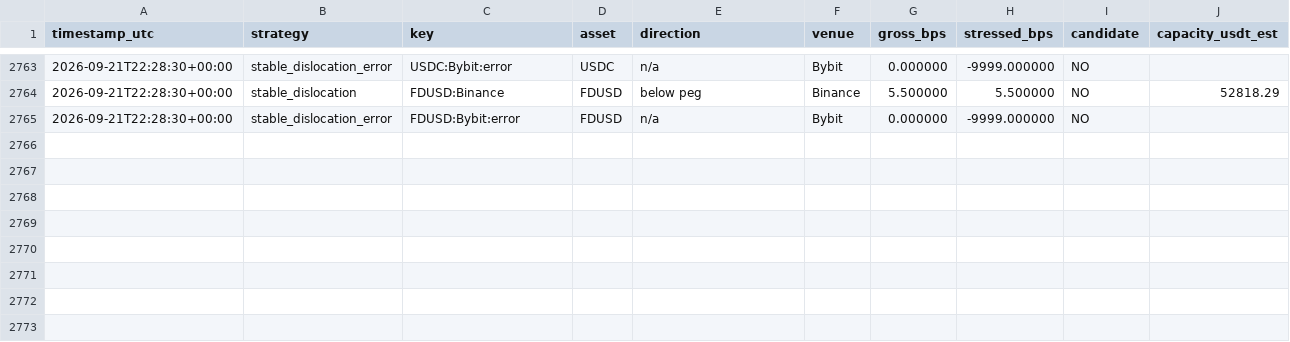
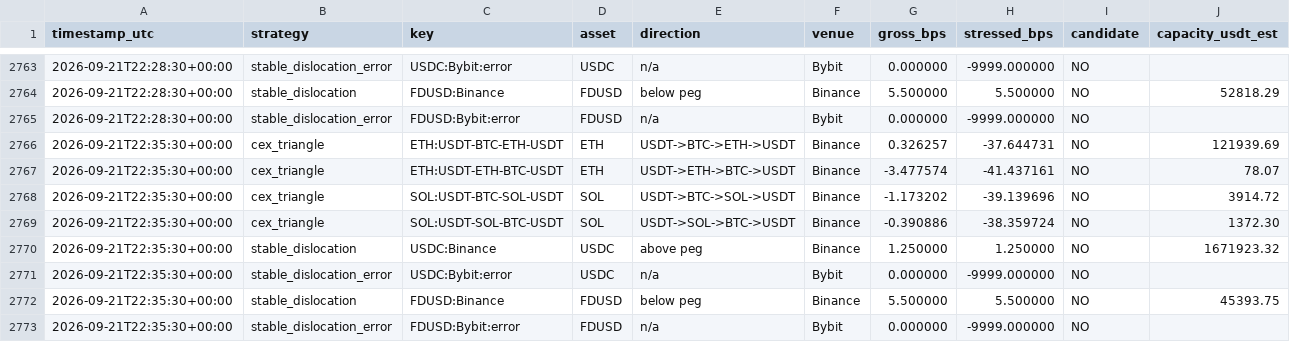
Before and after one commit to arsider-hash/arsider, a CSV file: arbbot/data/market_history.csv, drawn as a sheet; only a part is shown, gaps mark what is left out; rows hold the shown columns only; the diff names each change by its address in the sheet, - before the commit and + after, or states it on an @@ line.

```diff
--- a/arbbot/data/market_history.csv
+++ b/arbbot/data/market_history.csv
+row 2766: 2026-09-21T22:35:30+00:00 | cex_triangle | ETH:USDT-BTC-ETH-USDT | ETH | USDT->BTC->ETH->USDT | Binance | 0.326257 | -37.644731 | NO | 121939.69
+row 2767: 2026-09-21T22:35:30+00:00 | cex_triangle | ETH:USDT-ETH-BTC-USDT | ETH | USDT->ETH->BTC->USDT | Binance | -3.477574 | -41.437161 | NO | 78.07
+row 2768: 2026-09-21T22:35:30+00:00 | cex_triangle | SOL:USDT-BTC-SOL-USDT | SOL | USDT->BTC->SOL->USDT | Binance | -1.173202 | -39.139696 | NO | 3914.72
+row 2769: 2026-09-21T22:35:30+00:00 | cex_triangle | SOL:USDT-SOL-BTC-USDT | SOL | USDT->SOL->BTC->USDT | Binance | -0.390886 | -38.359724 | NO | 1372.30
+row 2770: 2026-09-21T22:35:30+00:00 | stable_dislocation | USDC:Binance | USDC | above peg | Binance | 1.250000 | 1.250000 | NO | 1671923.32
+row 2771: 2026-09-21T22:35:30+00:00 | stable_dislocation_error | USDC:Bybit:error | USDC | n/a | Bybit | 0.000000 | -9999.000000 | NO
+row 2772: 2026-09-21T22:35:30+00:00 | stable_dislocation | FDUSD:Binance | FDUSD | below peg | Binance | 5.500000 | 5.500000 | NO | 45393.75
+row 2773: 2026-09-21T22:35:30+00:00 | stable_dislocation_error | FDUSD:Bybit:error | FDUSD | n/a | Bybit | 0.000000 | -9999.000000 | NO
```
Also changed, not shown: arbbot/data/history.csv, arbbot/data/shadow_trades.csv, 23 other files.
